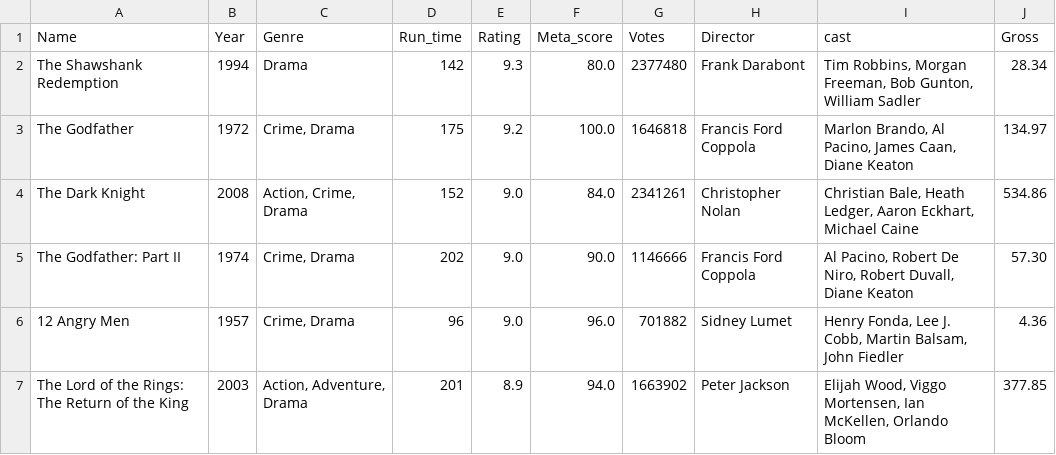
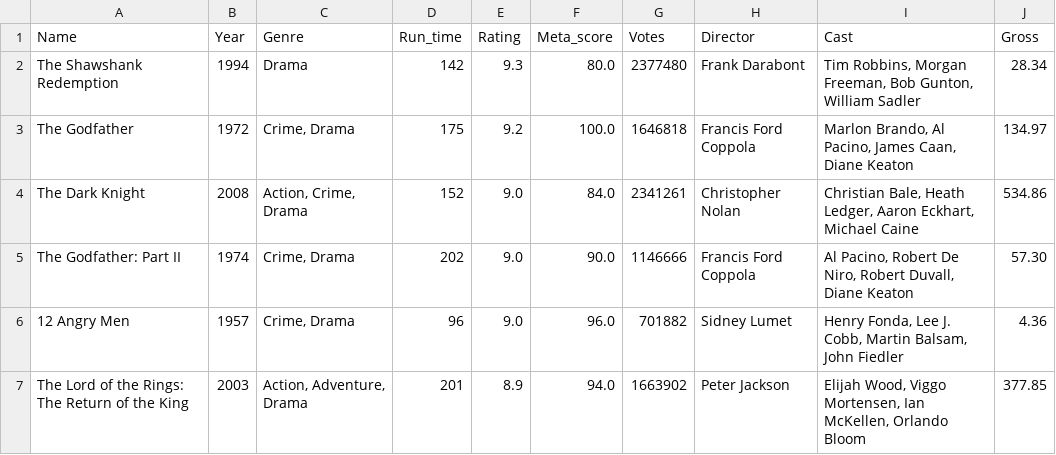
Before and after one commit to Snus292/REST_API_MOVIES, a CSV file: movies_imdb.csv, drawn as a sheet; only a part is shown.

```diff
--- a/movies_imdb.csv
+++ b/movies_imdb.csv
@@ -1,2 +1,2 @@
-Name,Year,Genre,Run_time,Rating,Meta_score,Votes,Director,cast,Gross
+Name,Year,Genre,Run_time,Rating,Meta_score,Votes,Director,Cast,Gross
 The Shawshank Redemption,1994,Drama            ,142 ,9.3,80.0,2377480,Frank Darabont,"Tim Robbins, Morgan Freeman, Bob Gunton, William Sadler",28.34
```
Also changed, not shown: 3 other files.
